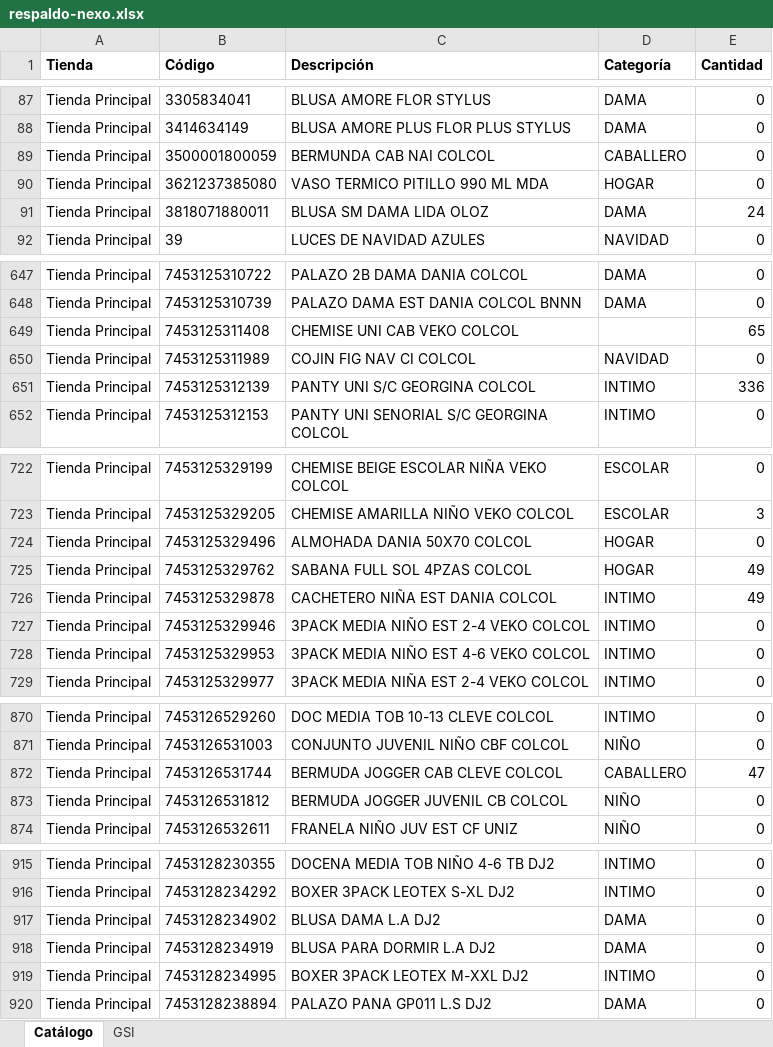
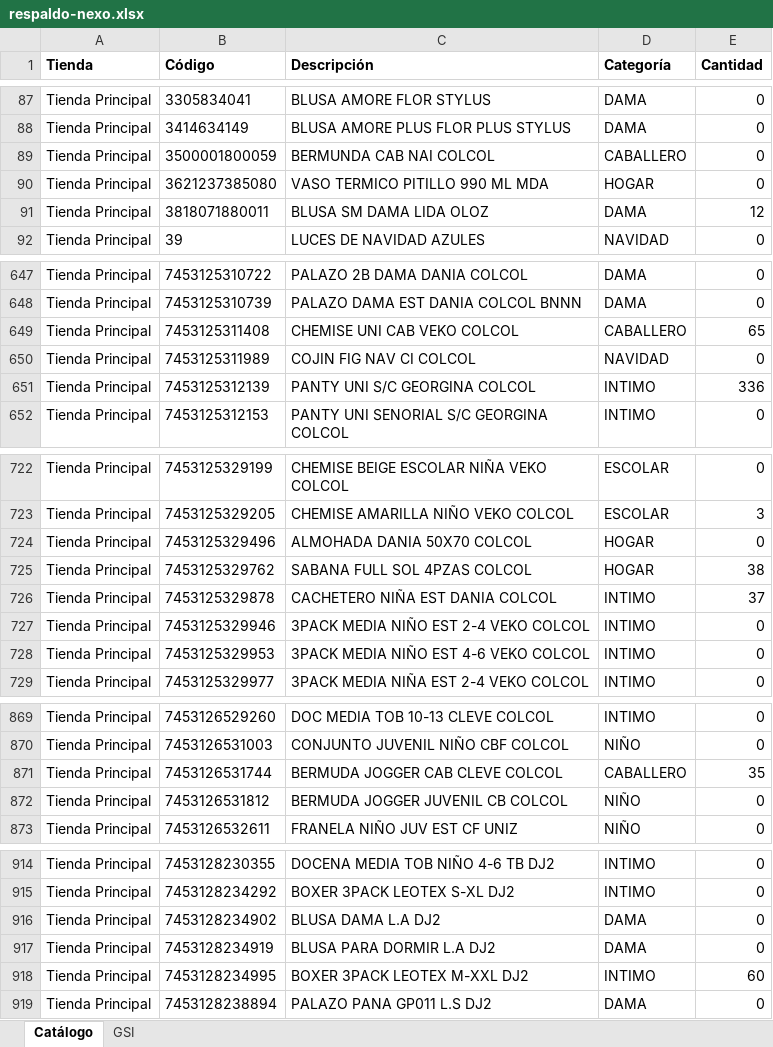
Before and after one commit to Anyer32/nexo-respaldo, an Excel workbook: respaldo-nexo.xlsx, sheet Catálogo, drawn as a sheet; only a part is shown, gaps mark what is left out; values as stored, in another font and other column widths than the file's, no borders; addresses are those after the commit; the diff covers the shown part only; the diff names each change by its address in the sheet, - before the commit and + after, or states it on an @@ line.

```diff
--- a/respaldo-nexo.xlsx (sheet Catálogo)
+++ b/respaldo-nexo.xlsx (sheet Catálogo)
-E91 (Cantidad): 24
+E91 (Cantidad): 12
-D649 (Categoría): (empty)
+D649 (Categoría): CABALLERO
-E725 (Cantidad): 49
+E725 (Cantidad): 38
-E726 (Cantidad): 49
+E726 (Cantidad): 37
-E871 (Cantidad): 47
+E871 (Cantidad): 35
-E918 (Cantidad): 0
+E918 (Cantidad): 60
```
Also changed, not shown: 1 added row, 1 removed row and 18 edited cells elsewhere in this sheet, sheet GSI.
